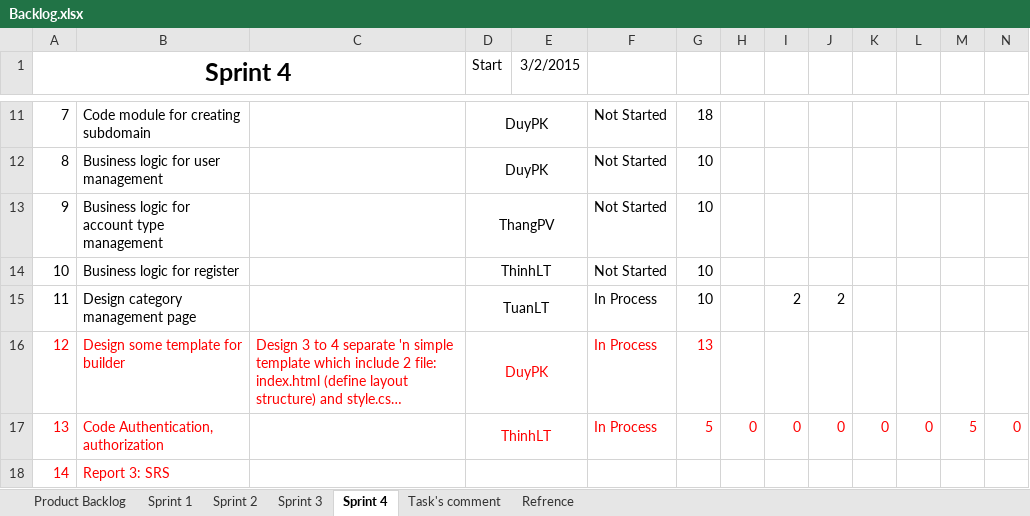
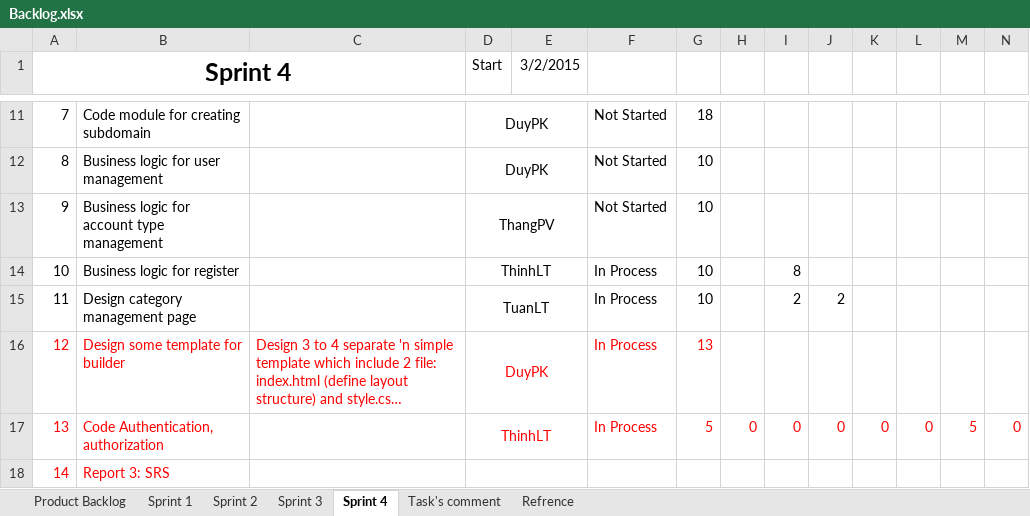
Before and after one commit to phamvanthang310/caps-team7-fu, an Excel workbook: Document/Backlog.xlsx, sheet Sprint 4, drawn as a sheet; only a part is shown, gaps mark what is left out; long unchanged cells end in …; values as stored, in another font and other column widths than the file's, no borders; the diff names each change by its address in the sheet, - before the commit and + after, or states it on an @@ line.

```diff
--- a/Document/Backlog.xlsx (sheet Sprint 4)
+++ b/Document/Backlog.xlsx (sheet Sprint 4)
-F14: Not Started
+F14: In Process
-I14: (empty)
+I14: 8
```
Also changed, not shown: charts or pictures.
